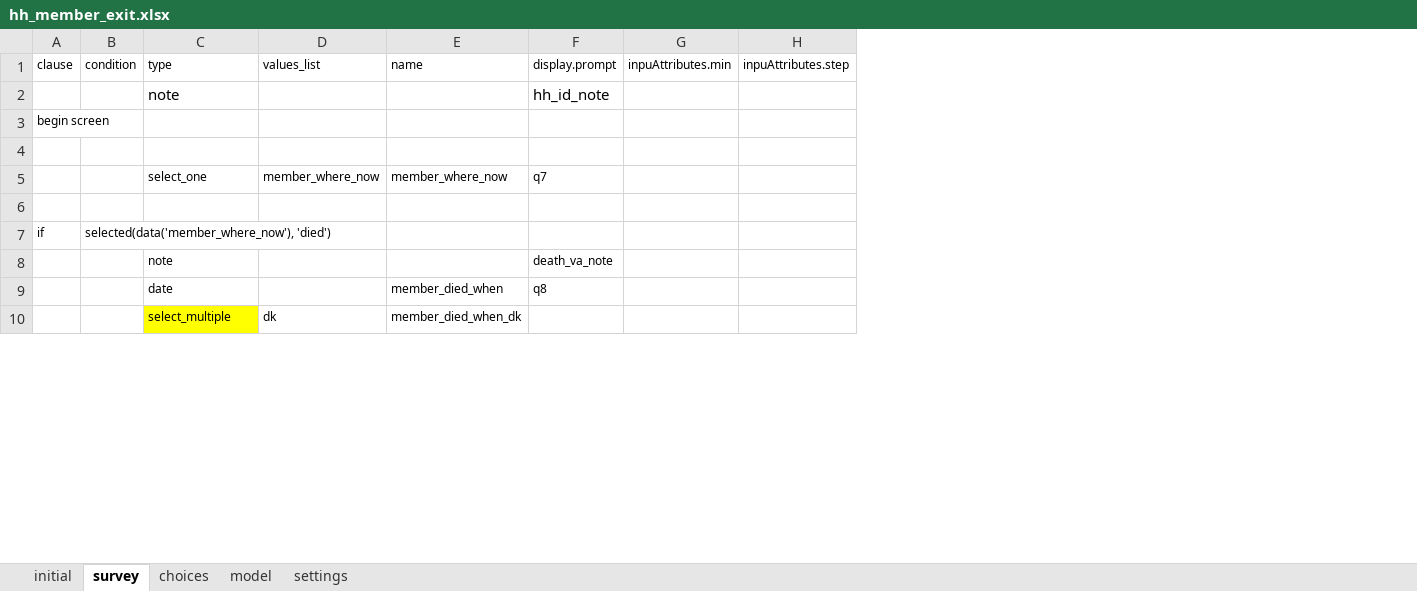
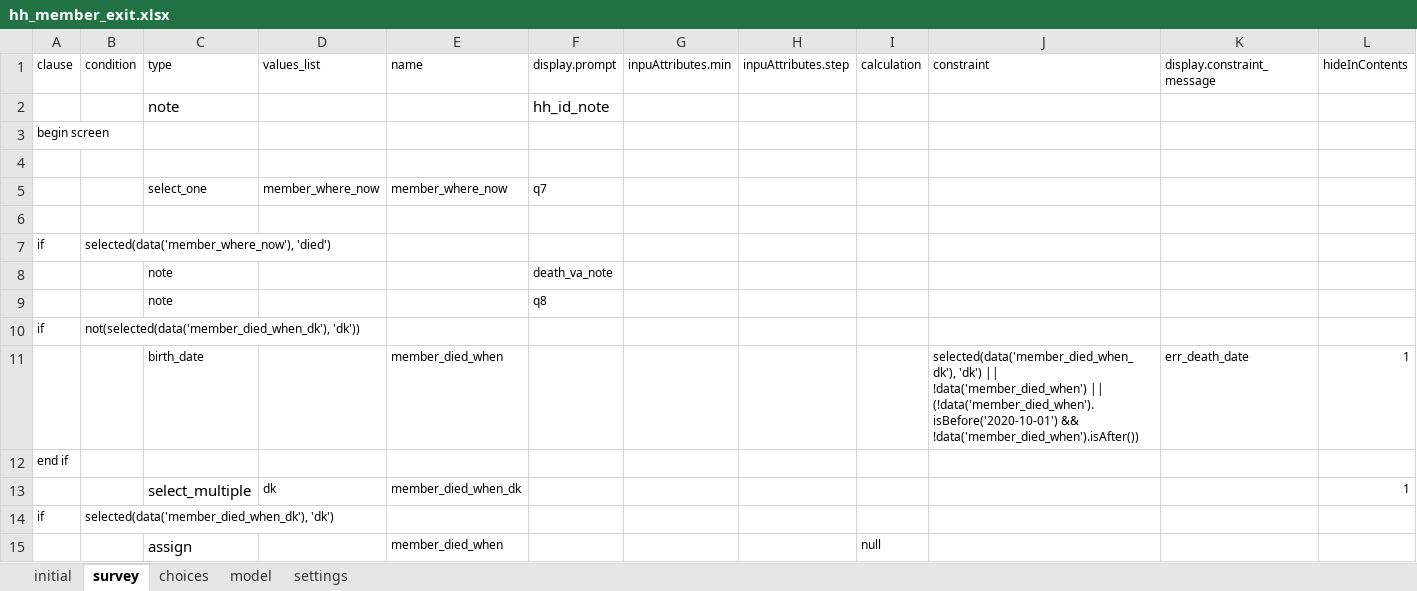
Before and after one commit to linl33/bohemia, an Excel workbook: odkx/app/config/tables/hh_member/forms/hh_member_exit/hh_member_exit.xlsx, sheet survey, drawn as a sheet; only a part is shown; values as stored, in another font and other column widths than the file's, no borders; removed rows and columns are numbered as before the commit, all else as after; the diff covers the shown part only; the diff names each change by its address in the sheet, - before the commit and + after, or states it on an @@ line.

Commit message:
Form fixes for Sunday

```diff
--- a/odkx/app/config/tables/hh_member/forms/hh_member_exit/hh_member_exit.xlsx (sheet survey)
+++ b/odkx/app/config/tables/hh_member/forms/hh_member_exit/hh_member_exit.xlsx (sheet survey)
+column I (calculation), empty
+column J (constraint), empty
+column K (display.constraint_message), empty
+column L (hideInContents), row 13: 1
-row 9:  |  | date |  | member_died_when | q8
+row 9:  |  | note |  |  | q8
+row 10: if | not(selected(data('member_died_when_dk'), 'dk'))
+row 11:  |  | birth_date |  | member_died_when |  |  |  |  | selected(data('member_died_when_dk'), 'dk') || !data('member_died_when') || (!data('member_died_when').isBefore('2020-10-01') && !data('member_died_when').isAfter()) | err_death_date | 1
+row 12: end if
-C13 fill: #FFFF00
+C13 fill: none, text size: larger
+row 14: if | selected(data('member_died_when_dk'), 'dk')
+row 15:  |  | assign |  | member_died_when |  |  |  | null
```
Also changed, not shown: 8 added rows, 1 removed row and cell formats elsewhere in this sheet, sheet model, sheet settings, odkx/app/config/tables/census/forms/census/census.xlsx, odkx/app/config/tables/hh_death/forms/hh_death/hh_death.xlsx, 20 other files.
